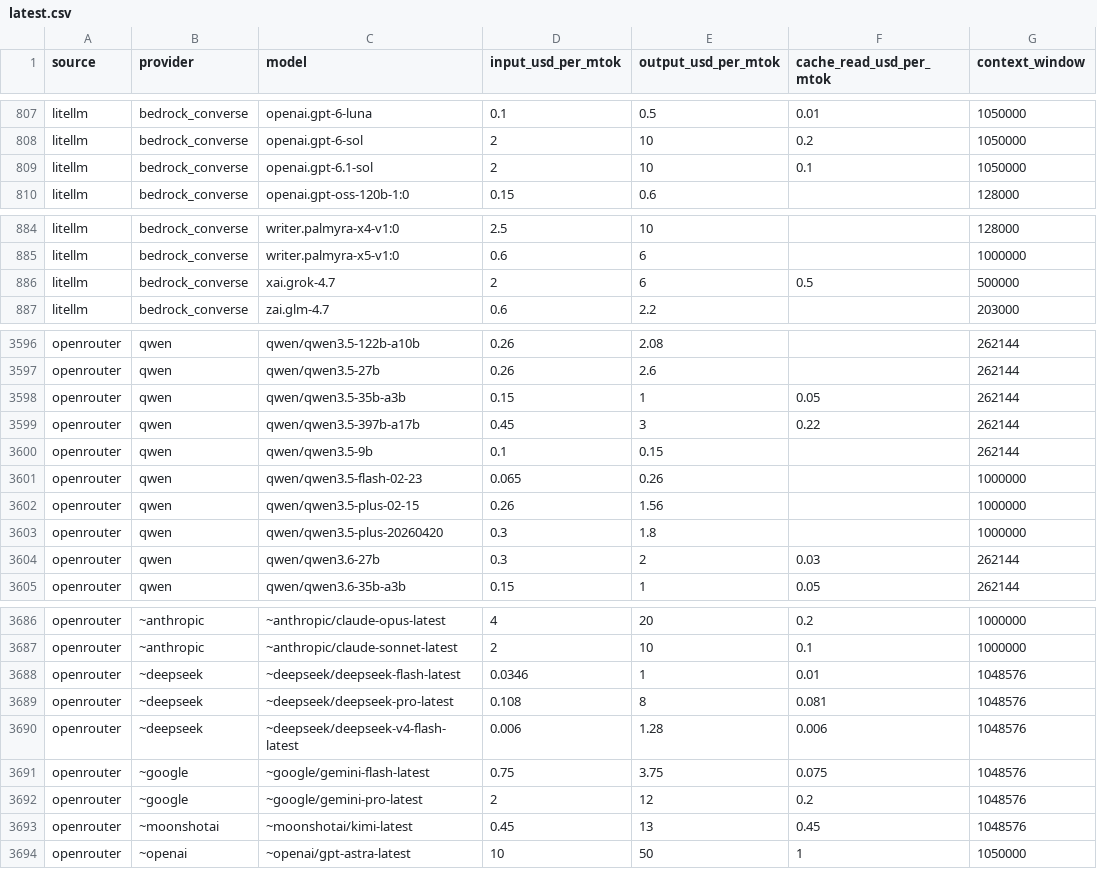
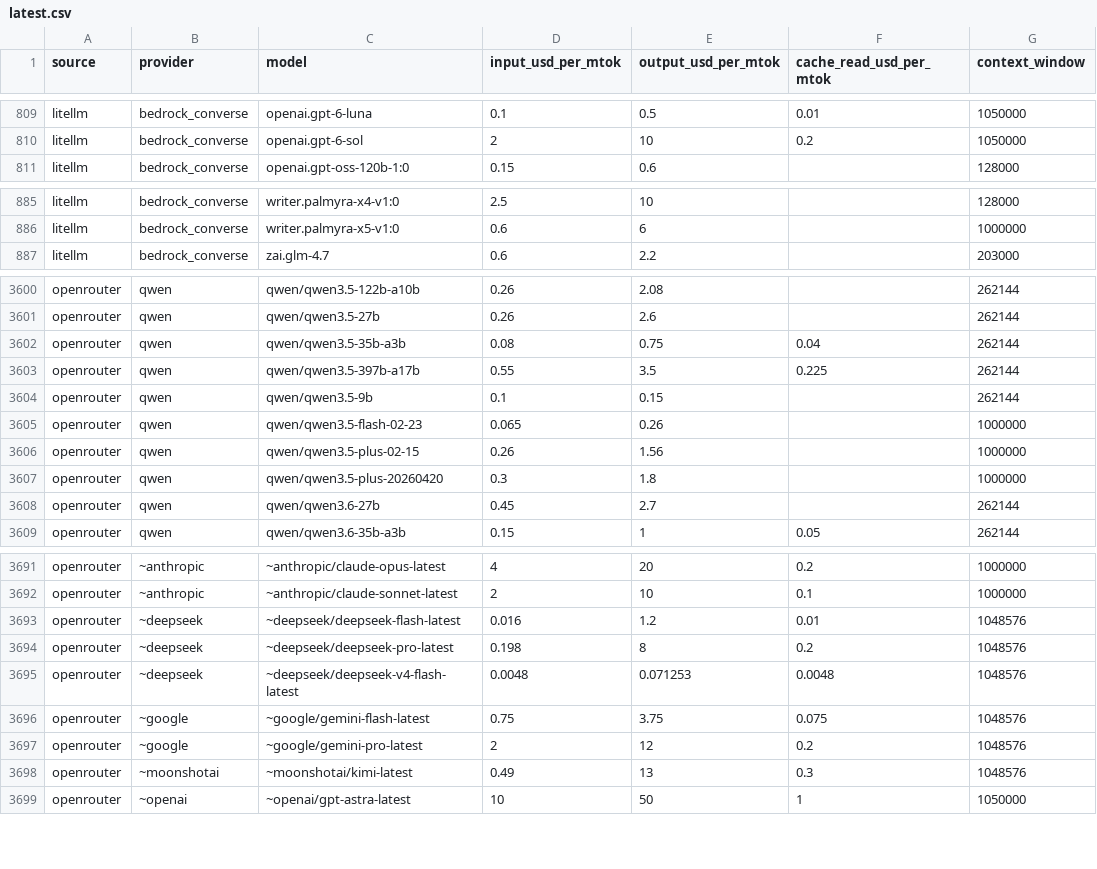
Before and after one commit to sophie-nguyenthuthuy/llm-pricing-history, a CSV file: data/latest.csv, drawn as a sheet; only a part is shown, gaps mark what is left out; the diff covers the shown part only.

```diff
--- a/data/latest.csv
+++ b/data/latest.csv
@@ -808,3 +810,2 @@ litellm,bedrock_converse,openai.gpt-6-luna,0.1,0.5,0.01,1050000
 litellm,bedrock_converse,openai.gpt-6-sol,2,10,0.2,1050000
-litellm,bedrock_converse,openai.gpt-6.1-sol,2,10,0.1,1050000
 litellm,bedrock_converse,openai.gpt-oss-120b-1:0,0.15,0.6,,128000
@@ -885,3 +886,2 @@ litellm,bedrock_converse,writer.palmyra-x4-v1:0,2.5,10,,128000
 litellm,bedrock_converse,writer.palmyra-x5-v1:0,0.6,6,,1000000
-litellm,bedrock_converse,xai.grok-4.7,2,6,0.5,500000
 litellm,bedrock_converse,zai.glm-4.7,0.6,2.2,,203000
@@ -3597,4 +3601,4 @@ openrouter,qwen,qwen/qwen3.5-122b-a10b,0.26,2.08,,262144
 openrouter,qwen,qwen/qwen3.5-27b,0.26,2.6,,262144
-openrouter,qwen,qwen/qwen3.5-35b-a3b,0.15,1,0.05,262144
-openrouter,qwen,qwen/qwen3.5-397b-a17b,0.45,3,0.22,262144
+openrouter,qwen,qwen/qwen3.5-35b-a3b,0.08,0.75,0.04,262144
+openrouter,qwen,qwen/qwen3.5-397b-a17b,0.55,3.5,0.225,262144
 openrouter,qwen,qwen/qwen3.5-9b,0.1,0.15,,262144
@@ -3603,3 +3607,3 @@ openrouter,qwen,qwen/qwen3.5-plus-02-15,0.26,1.56,,1000000
 openrouter,qwen,qwen/qwen3.5-plus-20260420,0.3,1.8,,1000000
-openrouter,qwen,qwen/qwen3.6-27b,0.3,2,0.03,262144
+openrouter,qwen,qwen/qwen3.6-27b,0.45,2.7,,262144
 openrouter,qwen,qwen/qwen3.6-35b-a3b,0.15,1,0.05,262144
@@ -3687,8 +3692,8 @@ openrouter,~anthropic,~anthropic/claude-opus-latest,4,20,0.2,1000000
 openrouter,~anthropic,~anthropic/claude-sonnet-latest,2,10,0.1,1000000
-openrouter,~deepseek,~deepseek/deepseek-flash-latest,0.0346,1,0.01,1048576
-openrouter,~deepseek,~deepseek/deepseek-pro-latest,0.108,8,0.081,1048576
-openrouter,~deepseek,~deepseek/deepseek-v4-flash-latest,0.006,1.28,0.006,1048576
+openrouter,~deepseek,~deepseek/deepseek-flash-latest,0.016,1.2,0.01,1048576
+openrouter,~deepseek,~deepseek/deepseek-pro-latest,0.198,8,0.2,1048576
+openrouter,~deepseek,~deepseek/deepseek-v4-flash-latest,0.0048,0.071253,0.0048,1048576
 openrouter,~google,~google/gemini-flash-latest,0.75,3.75,0.075,1048576
 openrouter,~google,~google/gemini-pro-latest,2,12,0.2,1048576
-openrouter,~moonshotai,~moonshotai/kimi-latest,0.45,13,0.45,1048576
+openrouter,~moonshotai,~moonshotai/kimi-latest,0.49,13,0.3,1048576
 openrouter,~openai,~openai/gpt-astra-latest,10,50,1,1050000
```
Also changed, not shown: 8 added rows, 1 removed row and 112 edited cells elsewhere in this file, 1 other file.
